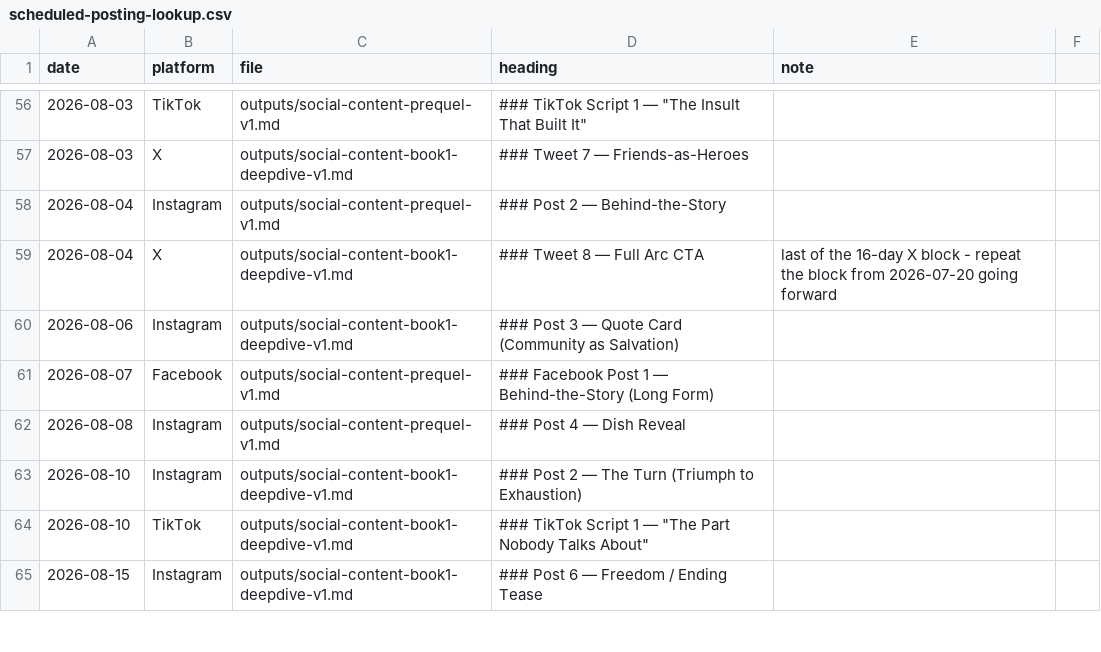
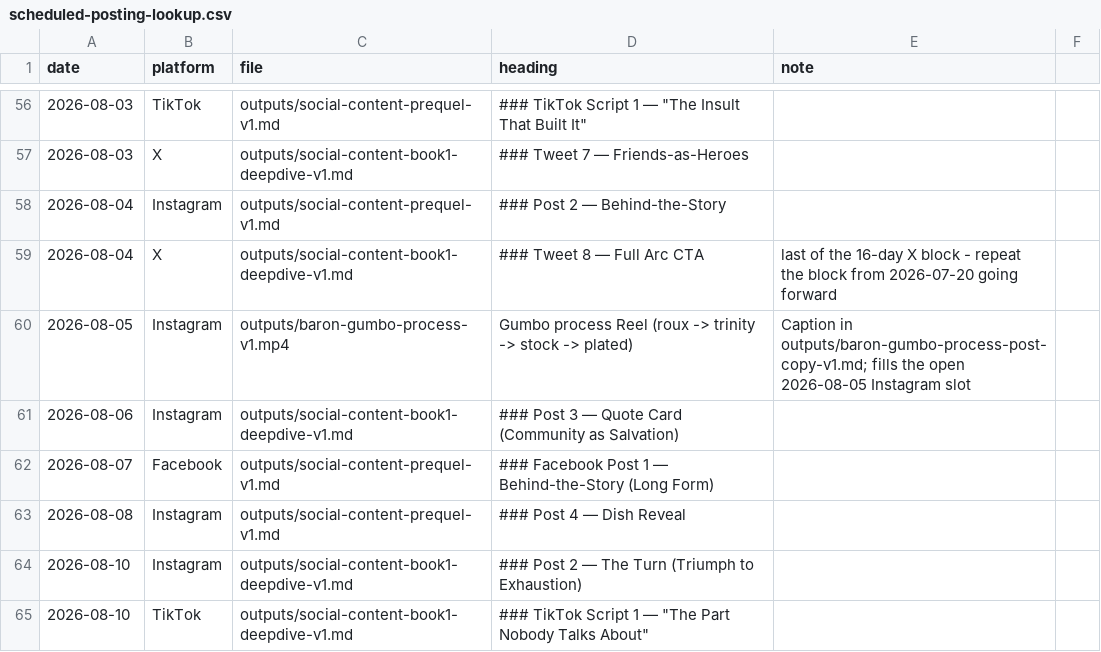
Before and after one commit to richburglejohn-dotcom/publishing-team, a CSV file: outputs/scheduled-posting-lookup.csv, drawn as a sheet; only a part is shown, gaps mark what is left out; the shorter side is filled out with more unchanged rows; the diff names each change by its address in the sheet, - before the commit and + after, or states it on an @@ line.

```diff
--- a/outputs/scheduled-posting-lookup.csv
+++ b/outputs/scheduled-posting-lookup.csv
+row 60: 2026-08-05 | Instagram | outputs/baron-gumbo-process-v1.mp4 | Gumbo process Reel (roux -> trinity -> stock -> plated) | Caption in outputs/baron-gumbo-process-post-copy-v1.md; fills the open 2026-08-05 Instagram slot
```
Also changed, not shown: 2 other files.
